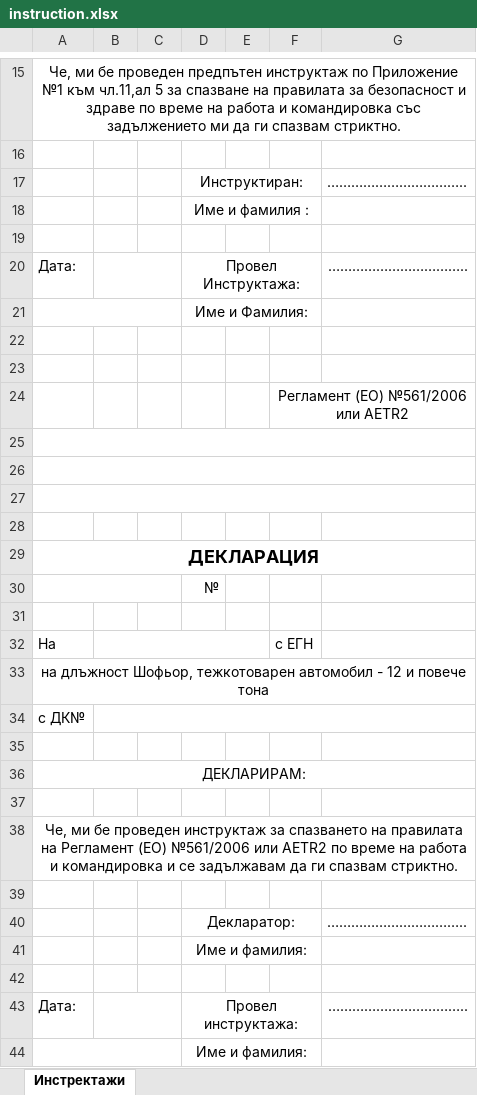
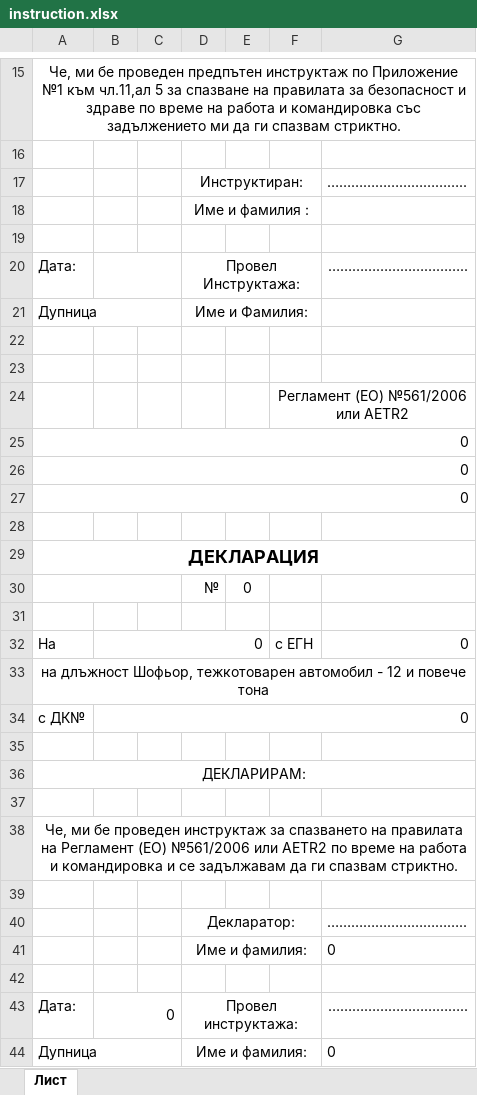
Before and after one commit to DanailYordanov/Office-EIT, an Excel workbook: project/main/xlsx_files/instruction.xlsx, sheet Лист, drawn as a sheet; only a part is shown, gaps mark what is left out; values as stored, in another font and other column widths than the file's, no borders; charts and pictures not drawn; removed rows and columns are numbered as before the commit, all else as after; the diff names each change by its address in the sheet, - before the commit and + after, or states it on an @@ line.

Commit message:
Add changes to the instructions

```diff
--- a/project/main/xlsx_files/instruction.xlsx (sheet Лист)
+++ b/project/main/xlsx_files/instruction.xlsx (sheet Лист)
-sheet tab: Инстректажи
+sheet tab: Лист
-A21: (empty)
+A21: Дупница
-A25:A27: (empty)
+A25:A27: 0
-E30: (empty)
+E30: 0
-B32: (empty)
+B32: 0
-G32: (empty)
+G32: 0
-B34: (empty)
+B34: 0
-G41: (empty)
+G41: 0
-B43: (empty)
+B43: 0
-row 44:  |  |  | Име и фамилия:
+row 44: Дупница |  |  | Име и фамилия: |  |  | 0
```
Also changed, not shown: charts or pictures, 6 other files.
